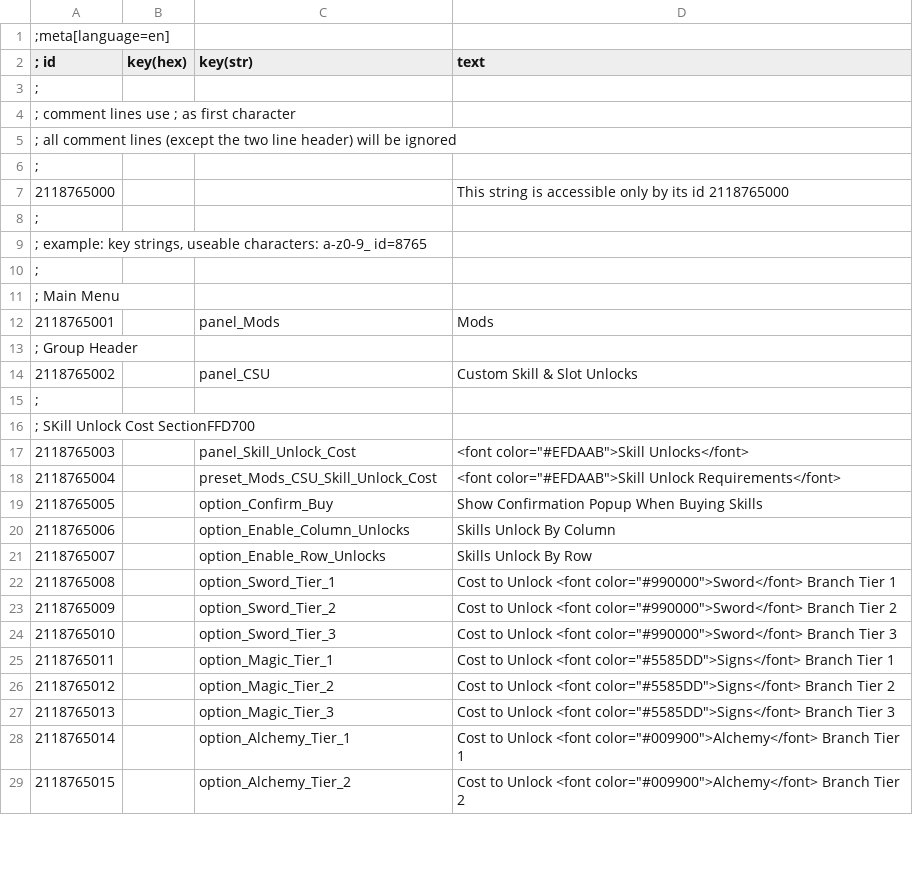
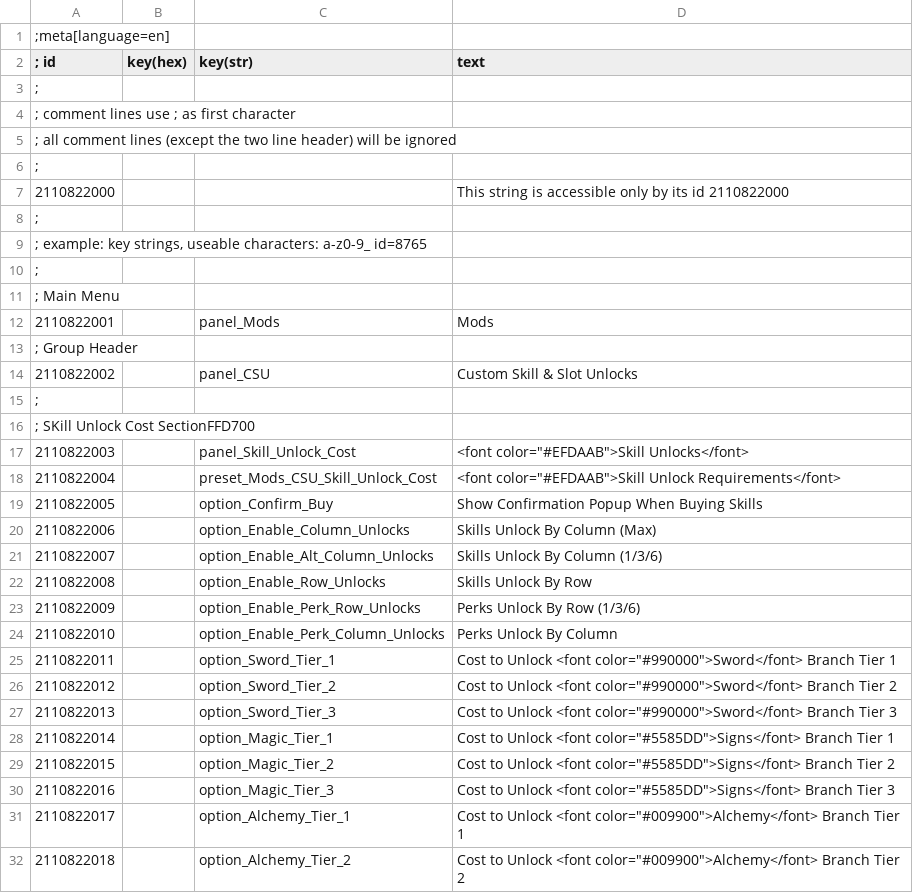
Before and after one commit to Edwin-Holmes/CustomSkillUnlock, a CSV file: Localisation/CustomSkillUnlock.csv, drawn as a sheet; only a part is shown; the diff covers the shown part only.

Commit message:
added menu and strings

```diff
--- a/Localisation/CustomSkillUnlock.csv
+++ b/Localisation/CustomSkillUnlock.csv
@@ -6,3 +6,3 @@
 ;
-2118765000|        ||This string is accessible only by its id 2118765000
+2110822000|        ||This string is accessible only by its id 2110822000
 ;
@@ -11,19 +11,22 @@
 ; Main Menu
-2118765001||panel_Mods|Mods
+2110822001||panel_Mods|Mods
 ; Group Header
-2118765002||panel_CSU|Custom Skill & Slot Unlocks
+2110822002||panel_CSU|Custom Skill & Slot Unlocks
 ;
 ; SKill Unlock Cost SectionFFD700
-2118765003||panel_Skill_Unlock_Cost|<font color="#EFDAAB">Skill Unlocks</font>
-2118765004||preset_Mods_CSU_Skill_Unlock_Cost|<font color="#EFDAAB">Skill Unlock Requirements</font>
-2118765005||option_Confirm_Buy|Show Confirmation Popup When Buying Skills
-2118765006||option_Enable_Column_Unlocks|Skills Unlock By Column
-2118765007||option_Enable_Row_Unlocks|Skills Unlock By Row
-2118765008||option_Sword_Tier_1|Cost to Unlock <font color="#990000">Sword</font> Branch Tier 1
-2118765009||option_Sword_Tier_2|Cost to Unlock <font color="#990000">Sword</font> Branch Tier 2
-2118765010||option_Sword_Tier_3|Cost to Unlock <font color="#990000">Sword</font> Branch Tier 3
-2118765011||option_Magic_Tier_1|Cost to Unlock <font color="#5585DD">Signs</font> Branch Tier 1
-2118765012||option_Magic_Tier_2|Cost to Unlock <font color="#5585DD">Signs</font> Branch Tier 2
-2118765013||option_Magic_Tier_3|Cost to Unlock <font color="#5585DD">Signs</font> Branch Tier 3
-2118765014||option_Alchemy_Tier_1|Cost to Unlock <font color="#009900">Alchemy</font> Branch Tier 1
-2118765015||option_Alchemy_Tier_2|Cost to Unlock <font color="#009900">Alchemy</font> Branch Tier 2
+2110822003||panel_Skill_Unlock_Cost|<font color="#EFDAAB">Skill Unlocks</font>
+2110822004||preset_Mods_CSU_Skill_Unlock_Cost|<font color="#EFDAAB">Skill Unlock Requirements</font>
+2110822005||option_Confirm_Buy|Show Confirmation Popup When Buying Skills
+2110822006||option_Enable_Column_Unlocks|Skills Unlock By Column (Max)
+2110822007||option_Enable_Alt_Column_Unlocks|Skills Unlock By Column (1/3/6)
+2110822008||option_Enable_Row_Unlocks|Skills Unlock By Row
+2110822009||option_Enable_Perk_Row_Unlocks|Perks Unlock By Row (1/3/6)
+2110822010||option_Enable_Perk_Column_Unlocks|Perks Unlock By Column
+2110822011||option_Sword_Tier_1|Cost to Unlock <font color="#990000">Sword</font> Branch Tier 1
+2110822012||option_Sword_Tier_2|Cost to Unlock <font color="#990000">Sword</font> Branch Tier 2
+2110822013||option_Sword_Tier_3|Cost to Unlock <font color="#990000">Sword</font> Branch Tier 3
+2110822014||option_Magic_Tier_1|Cost to Unlock <font color="#5585DD">Signs</font> Branch Tier 1
+2110822015||option_Magic_Tier_2|Cost to Unlock <font color="#5585DD">Signs</font> Branch Tier 2
+2110822016||option_Magic_Tier_3|Cost to Unlock <font color="#5585DD">Signs</font> Branch Tier 3
+2110822017||option_Alchemy_Tier_1|Cost to Unlock <font color="#009900">Alchemy</font> Branch Tier 1
+2110822018||option_Alchemy_Tier_2|Cost to Unlock <font color="#009900">Alchemy</font> Branch Tier 2
```
Also changed, not shown: 30 edited cells elsewhere in this file, 20 other files.
